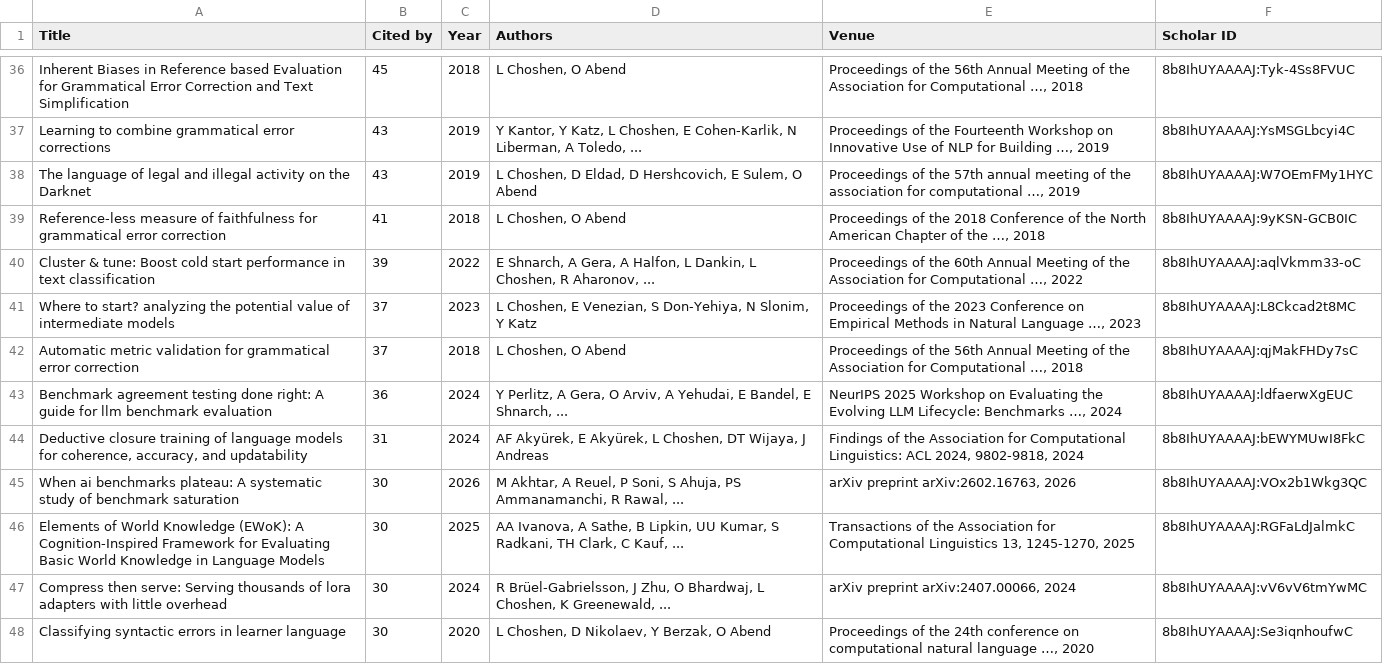
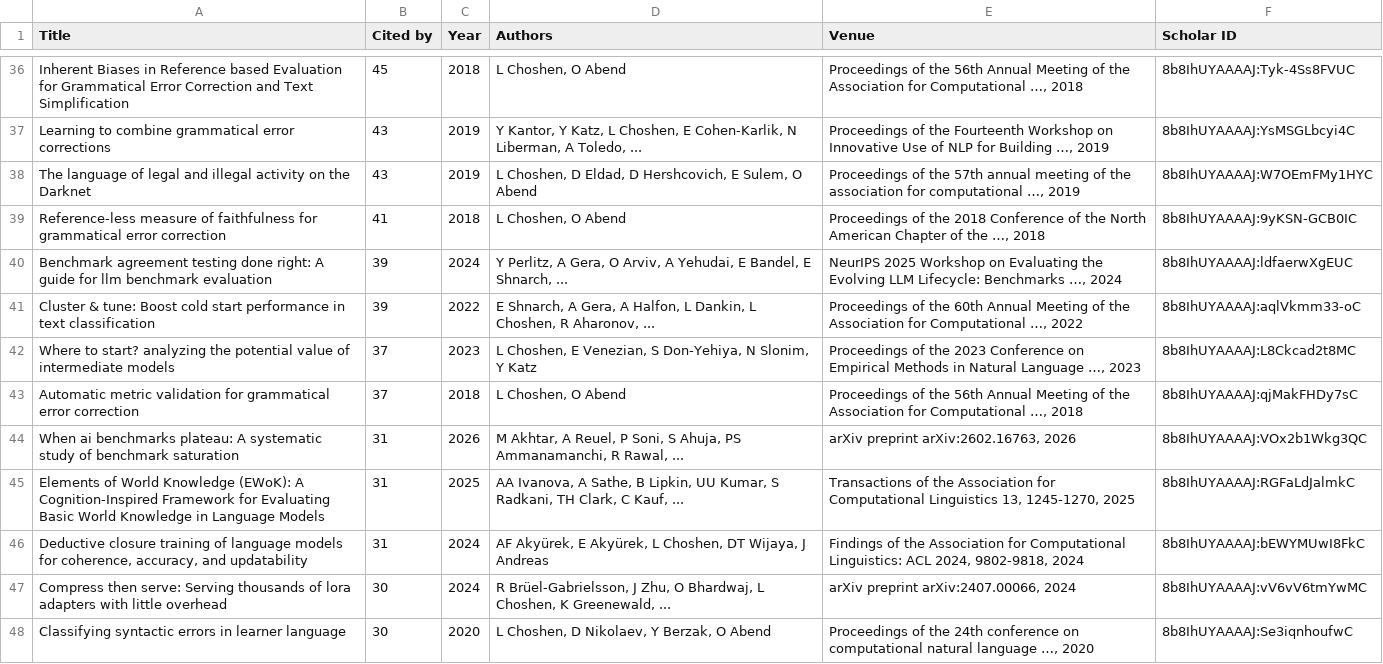
Before and after one commit to borgr/publications, a CSV file: citations.csv, drawn as a sheet; only a part is shown, gaps mark what is left out; removed rows and columns are numbered as before the commit, all else as after; the diff covers the shown part only; the diff names each change by its address in the sheet, - before the commit and + after, or states it on an @@ line.

```diff
--- a/citations.csv
+++ b/citations.csv
+row 40: Benchmark agreement testing done right: A guide for llm benchmark evaluation | 39 | 2024 | Y Perlitz, A Gera, O Arviv, A Yehudai, E Bandel, E Shnarch, ... | NeurIPS 2025 Workshop on Evaluating the Evolving LLM Lifecycle: Benchmarks …, 2024 | 8b8IhUYAAAAJ:ldfaerwXgEUC
-row 43: Benchmark agreement testing done right: A guide for llm benchmark evaluation | 36 | 2024 | Y Perlitz, A Gera, O Arviv, A Yehudai, E Bandel, E Shnarch, ... | NeurIPS 2025 Workshop on Evaluating the Evolving LLM Lifecycle: Benchmarks …, 2024 | 8b8IhUYAAAAJ:ldfaerwXgEUC
+row 44: When ai benchmarks plateau: A systematic study of benchmark saturation | 31 | 2026 | M Akhtar, A Reuel, P Soni, S Ahuja, PS Ammanamanchi, R Rawal, ... | arXiv preprint arXiv:2602.16763, 2026 | 8b8IhUYAAAAJ:VOx2b1Wkg3QC
+row 45: Elements of World Knowledge (EWoK): A Cognition-Inspired Framework for Evaluating Basic World Knowledge in Language Models | 31 | 2025 | AA Ivanova, A Sathe, B Lipkin, UU Kumar, S Radkani, TH Clark, C Kauf, ... | Transactions of the Association for Computational Linguistics 13, 1245-1270, 2025 | 8b8IhUYAAAAJ:RGFaLdJalmkC
-row 45: When ai benchmarks plateau: A systematic study of benchmark saturation | 30 | 2026 | M Akhtar, A Reuel, P Soni, S Ahuja, PS Ammanamanchi, R Rawal, ... | arXiv preprint arXiv:2602.16763, 2026 | 8b8IhUYAAAAJ:VOx2b1Wkg3QC
-row 46: Elements of World Knowledge (EWoK): A Cognition-Inspired Framework for Evaluating Basic World Knowledge in Language Models | 30 | 2025 | AA Ivanova, A Sathe, B Lipkin, UU Kumar, S Radkani, TH Clark, C Kauf, ... | Transactions of the Association for Computational Linguistics 13, 1245-1270, 2025 | 8b8IhUYAAAAJ:RGFaLdJalmkC
```
Also changed, not shown: 9 added rows, 9 removed rows and 16 edited cells elsewhere in this file, 4 other files.
